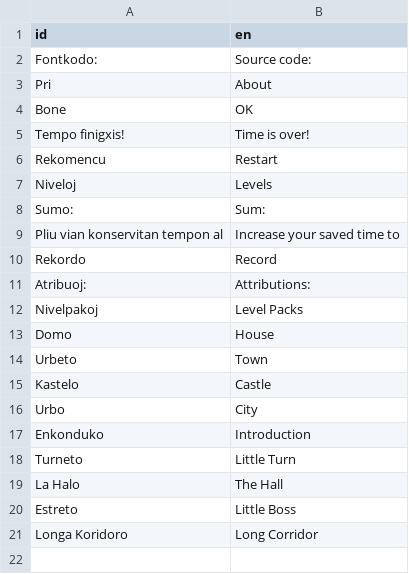
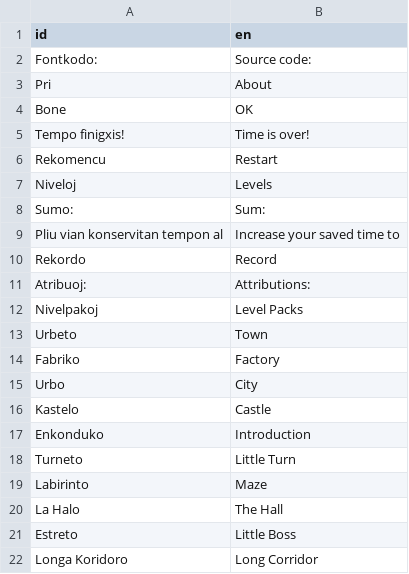
Before and after one commit to HassanHeydariNasab/trans, a CSV file: Traduko.csv, drawn as a sheet.

```diff
--- a/Traduko.csv
+++ b/Traduko.csv
@@ -12,8 +12,9 @@ Atribuoj:,Attributions:
 Nivelpakoj,Level Packs
-Domo,House
 Urbeto,Town
+Fabriko,Factory
+Urbo,City
 Kastelo,Castle
-Urbo,City
 Enkonduko,Introduction
 Turneto,Little Turn
+Labirinto,Maze
 La Halo,The Hall
```
Also changed, not shown: 28 other files.
